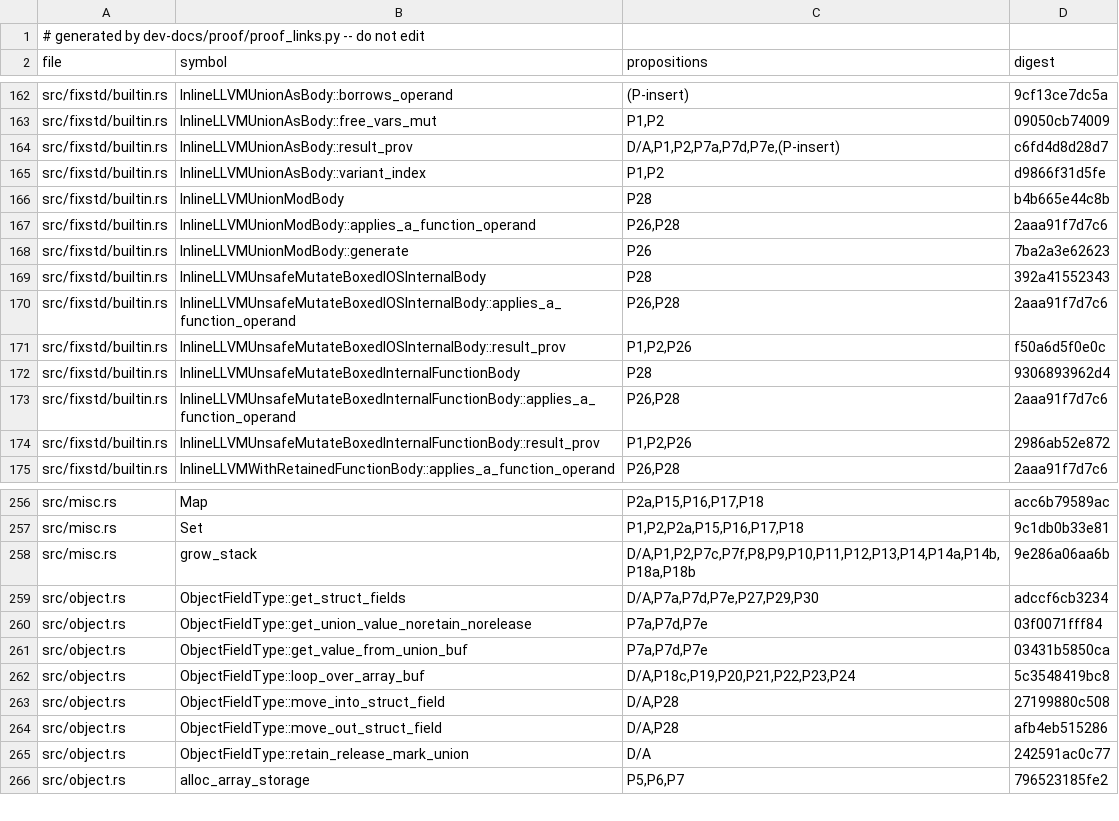
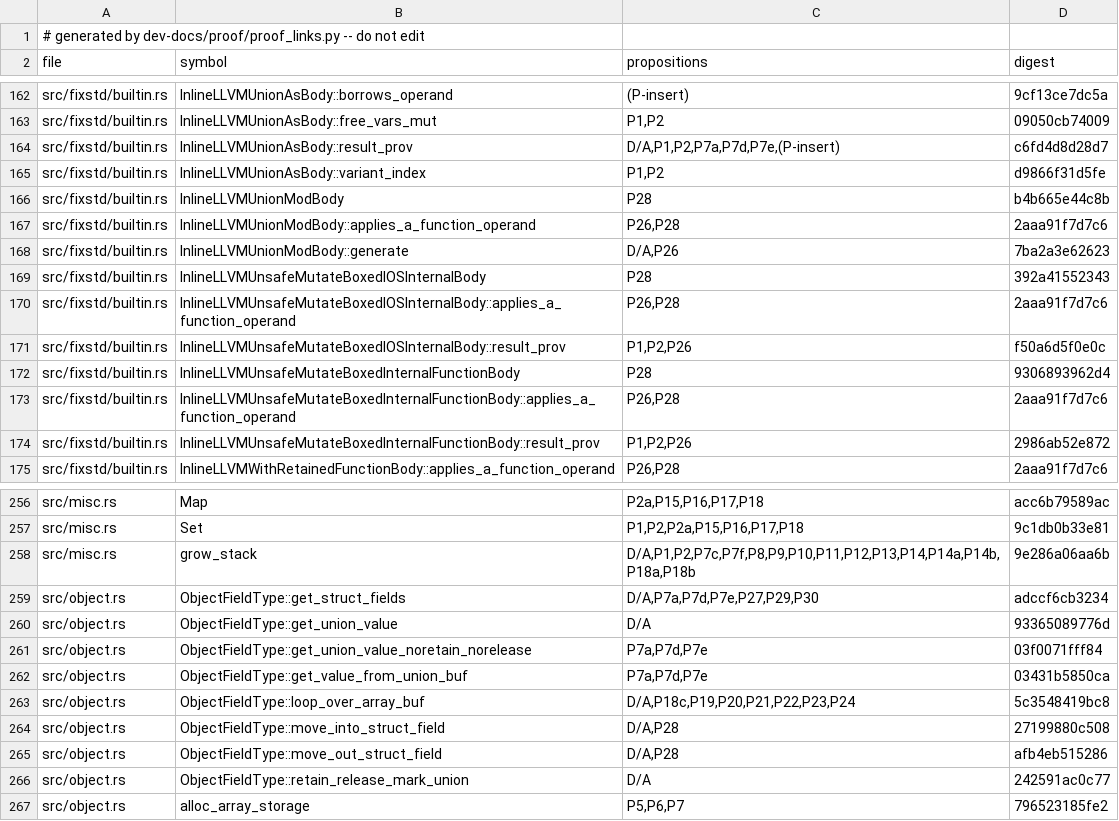
Before and after one commit to tttmmmyyyy/fixlang, a TSV file: dev-docs/proof/rc_ir/borrow-cancel/citations.tsv, drawn as a sheet; only a part is shown, gaps mark what is left out.

```diff
--- a/dev-docs/proof/rc_ir/borrow-cancel/citations.tsv
+++ b/dev-docs/proof/rc_ir/borrow-cancel/citations.tsv
@@ -167,3 +167,3 @@ src/fixstd/builtin.rs	InlineLLVMUnionModBody	P28	b4b665e44c8b
 src/fixstd/builtin.rs	InlineLLVMUnionModBody::applies_a_function_operand	P26,P28	2aaa91f7d7c6
-src/fixstd/builtin.rs	InlineLLVMUnionModBody::generate	P26	7ba2a3e62623
+src/fixstd/builtin.rs	InlineLLVMUnionModBody::generate	D/A,P26	7ba2a3e62623
 src/fixstd/builtin.rs	InlineLLVMUnsafeMutateBoxedIOSInternalBody	P28	392a41552343
@@ -259,2 +259,3 @@ src/misc.rs	grow_stack	D/A,P1,P2,P7c,P7f,P8,P9,P10,P11,P12,P13,P14,P14a,P14b,P18
 src/object.rs	ObjectFieldType::get_struct_fields	D/A,P7a,P7d,P7e,P27,P29,P30	adccf6cb3234
+src/object.rs	ObjectFieldType::get_union_value	D/A	93365089776d
 src/object.rs	ObjectFieldType::get_union_value_noretain_norelease	P7a,P7d,P7e	03f0071fff84
```
Also changed, not shown: 4 other files.
